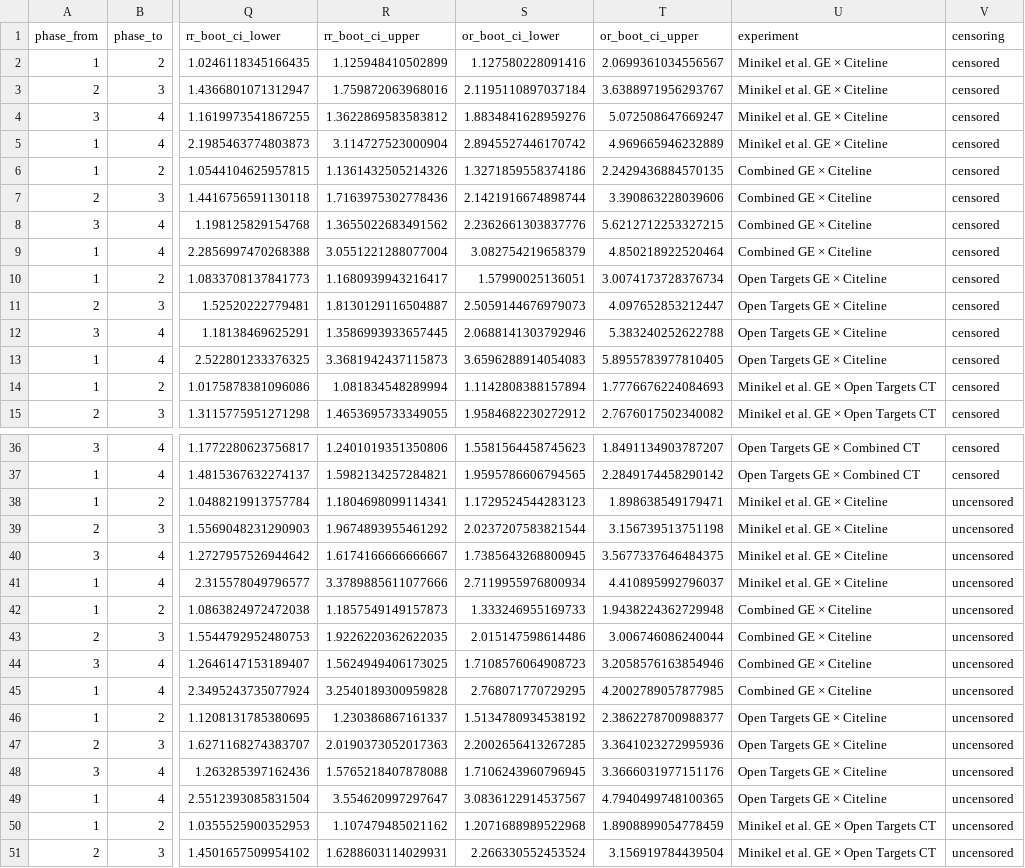
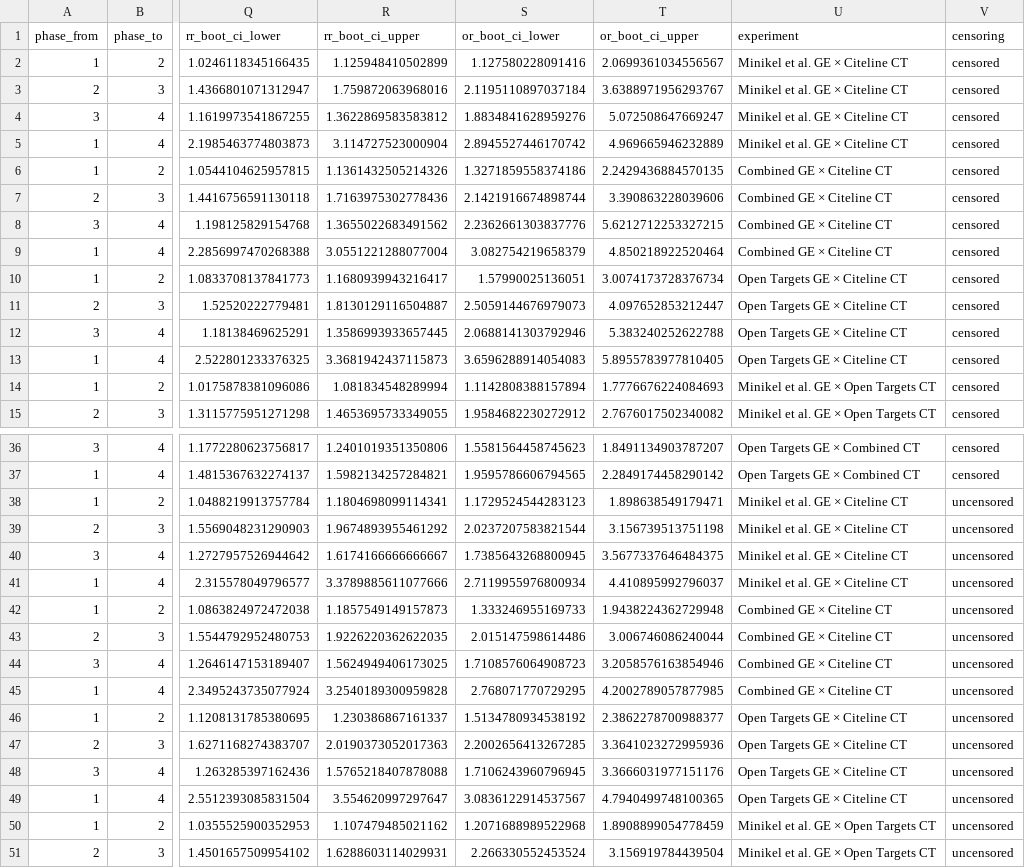
Before and after one commit to gero-science/ct-validation, a CSV file: notebooks/output/comparison_3x3.csv, drawn as a sheet; only a part is shown, gaps mark what is left out; the diff names each change by its address in the sheet, - before the commit and + after, or states it on an @@ line.

Commit message:
Normalise output labels, make the Genebass cutoff strict, and document mapping provenance

```diff
--- a/notebooks/output/comparison_3x3.csv
+++ b/notebooks/output/comparison_3x3.csv
-U2:U5 (experiment): Minikel et al. GE × Citeline
+U2:U5 (experiment): Minikel et al. GE × Citeline CT
-U6:U9 (experiment): Combined GE × Citeline
+U6:U9 (experiment): Combined GE × Citeline CT
-U10:U13 (experiment): Open Targets GE × Citeline
+U10:U13 (experiment): Open Targets GE × Citeline CT
-U38:U41 (experiment): Minikel et al. GE × Citeline
+U38:U41 (experiment): Minikel et al. GE × Citeline CT
-U42:U45 (experiment): Combined GE × Citeline
+U42:U45 (experiment): Combined GE × Citeline CT
-U46:U49 (experiment): Open Targets GE × Citeline
+U46:U49 (experiment): Open Targets GE × Citeline CT
```
Also changed, not shown: notebooks/output/ct_gene_drug_profile.csv, notebooks/output/ge_source_comparison.csv, 32 other files.
